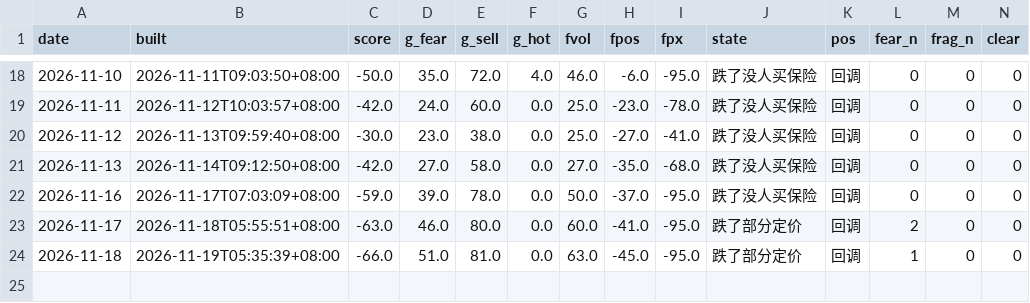
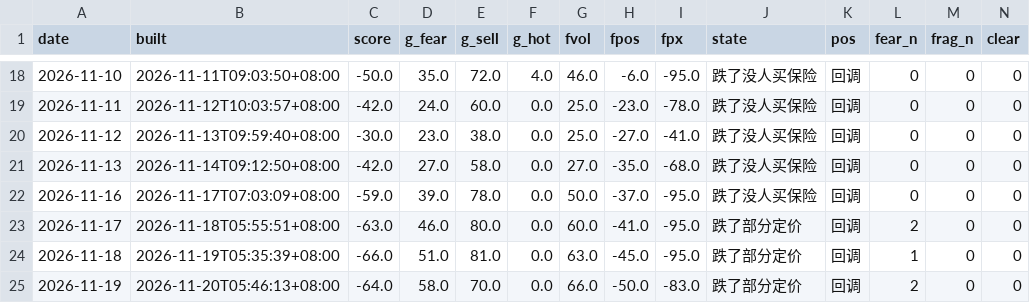
Before and after one commit to parker123450/tech-sentiment, a CSV file: daily_log.csv, drawn as a sheet; only a part is shown, gaps mark what is left out; rows hold the shown columns only; the diff names each change by its address in the sheet, - before the commit and + after, or states it on an @@ line.

```diff
--- a/daily_log.csv
+++ b/daily_log.csv
+row 25: 2026-11-19 | 2026-11-20T05:46:13+08:00 | -64.0 | 58.0 | 70.0 | 0.0 | 66.0 | -50.0 | -83.0 | 跌了部分定价 | 回调 | 2 | 0 | 0
```
Also changed, not shown: options_flow_daily.csv, options_history.csv, 3 other files.
